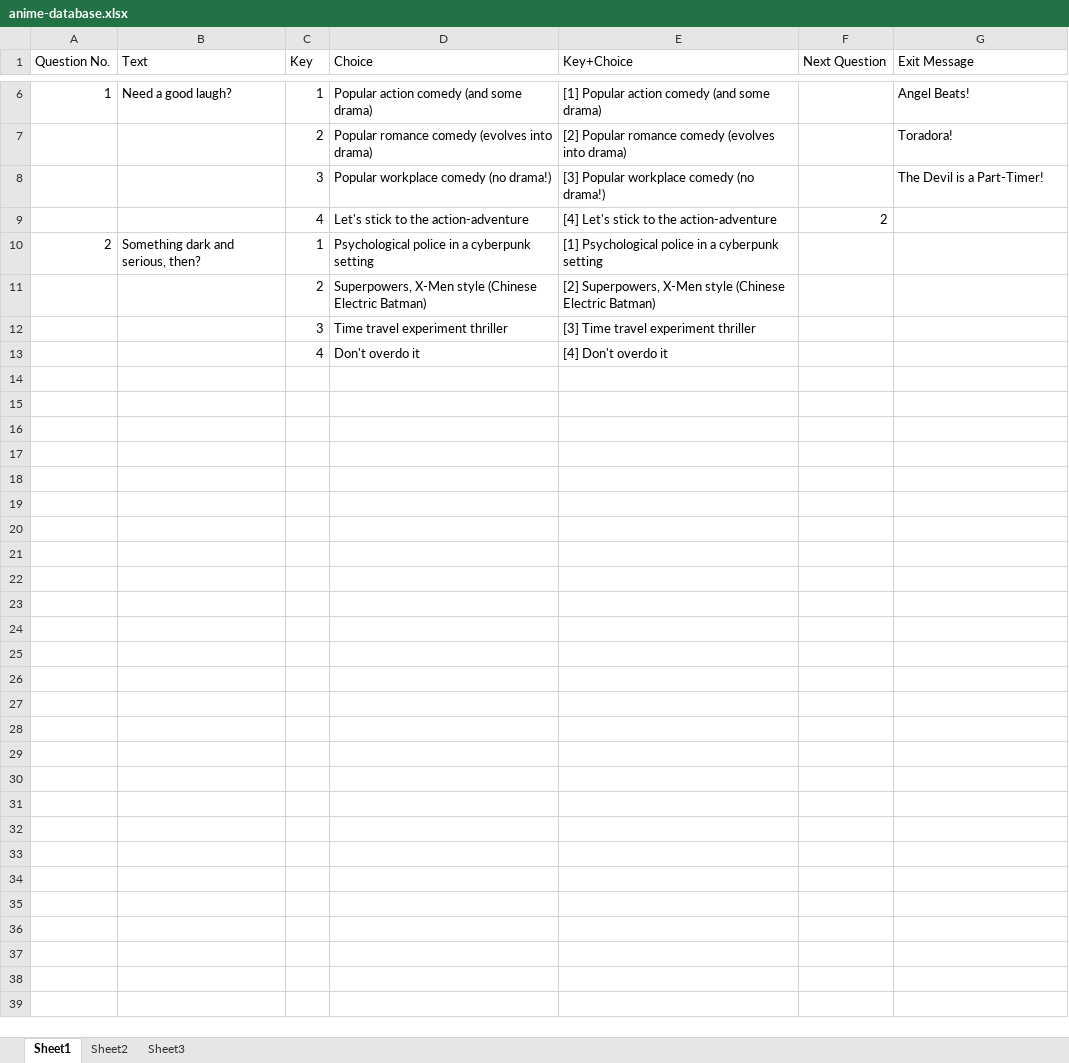
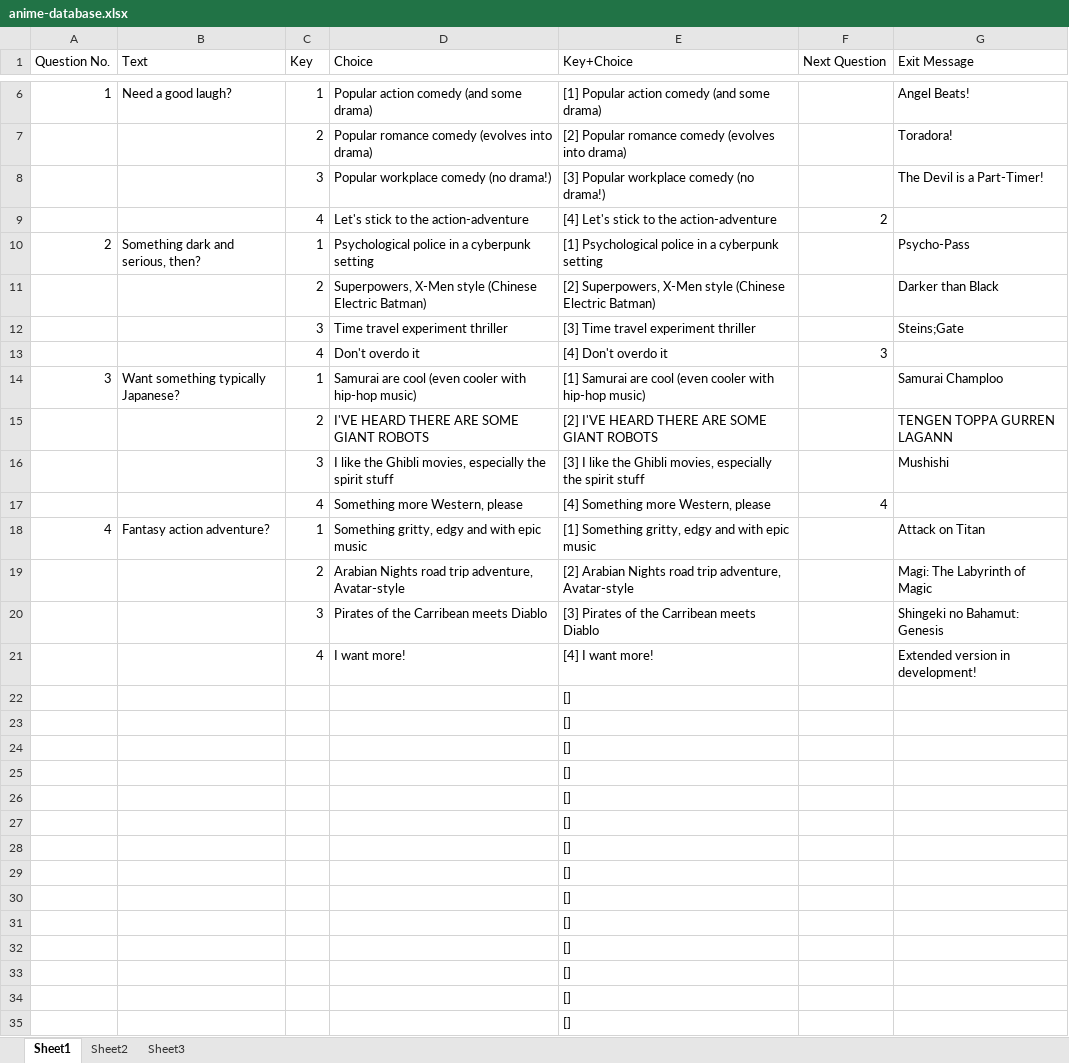
Before and after one commit to jfcisco/zephyr, an Excel workbook: src/anime-database.xlsx, sheet Sheet1, drawn as a sheet; only a part is shown, gaps mark what is left out; values as stored, in another font and other column widths than the file's, no borders; the diff names each change by its address in the sheet, - before the commit and + after, or states it on an @@ line.

Commit message:
Added all anime in the short version of the flowchart

```diff
--- a/src/anime-database.xlsx (sheet Sheet1)
+++ b/src/anime-database.xlsx (sheet Sheet1)
-G10 (Exit Message): (empty)
+G10 (Exit Message): Psycho-Pass
-G11 (Exit Message): (empty)
+G11 (Exit Message): Darker than Black
-G12 (Exit Message): (empty)
+G12 (Exit Message): Steins;Gate
-F13 (Next Question): (empty)
+F13 (Next Question): 3
+row 14: 3 | Want something typically Japanese? | 1 | Samurai are cool (even cooler with hip-hop music) | [1] Samurai are cool (even cooler with hip-hop music) |  | Samurai Champloo
+row 15:  |  | 2 | I'VE HEARD THERE ARE SOME GIANT ROBOTS | [2] I'VE HEARD THERE ARE SOME GIANT ROBOTS |  | TENGEN TOPPA GURREN LAGANN
+row 16:  |  | 3 | I like the Ghibli movies, especially the spirit stuff | [3] I like the Ghibli movies, especially the spirit stuff |  | Mushishi
+row 17:  |  | 4 | Something more Western, please | [4] Something more Western, please | 4
+row 18: 4 | Fantasy action adventure? | 1 | Something gritty, edgy and with epic music | [1] Something gritty, edgy and with epic music |  | Attack on Titan
+row 19:  |  | 2 | Arabian Nights road trip adventure, Avatar-style | [2] Arabian Nights road trip adventure, Avatar-style |  | Magi: The Labyrinth of Magic
+row 20:  |  | 3 | Pirates of the Carribean meets Diablo | [3] Pirates of the Carribean meets Diablo |  | Shingeki no Bahamut: Genesis
+row 21:  |  | 4 | I want more! | [4] I want more! |  | Extended version in development!
+row 22:  |  |  |  | []
+row 23:  |  |  |  | []
+row 24:  |  |  |  | []
+row 25:  |  |  |  | []
+row 26:  |  |  |  | []
+row 27:  |  |  |  | []
+row 28:  |  |  |  | []
+row 29:  |  |  |  | []
+row 30:  |  |  |  | []
+row 31:  |  |  |  | []
+row 32:  |  |  |  | []
+row 33:  |  |  |  | []
+row 34:  |  |  |  | []
+row 35:  |  |  |  | []
```
